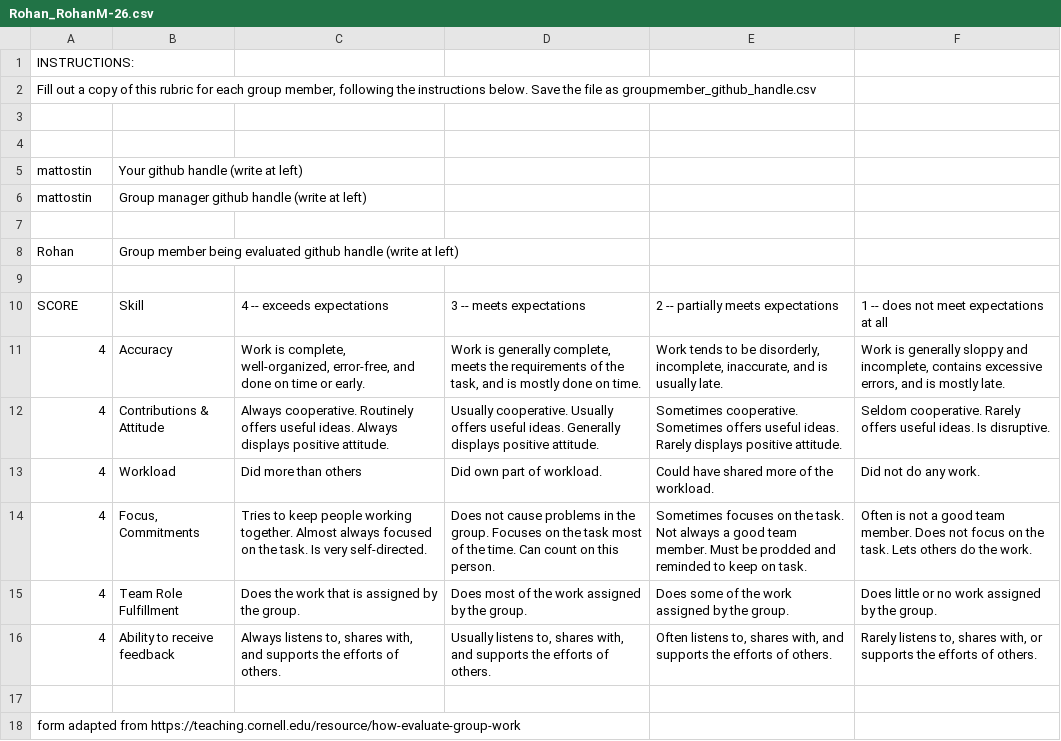
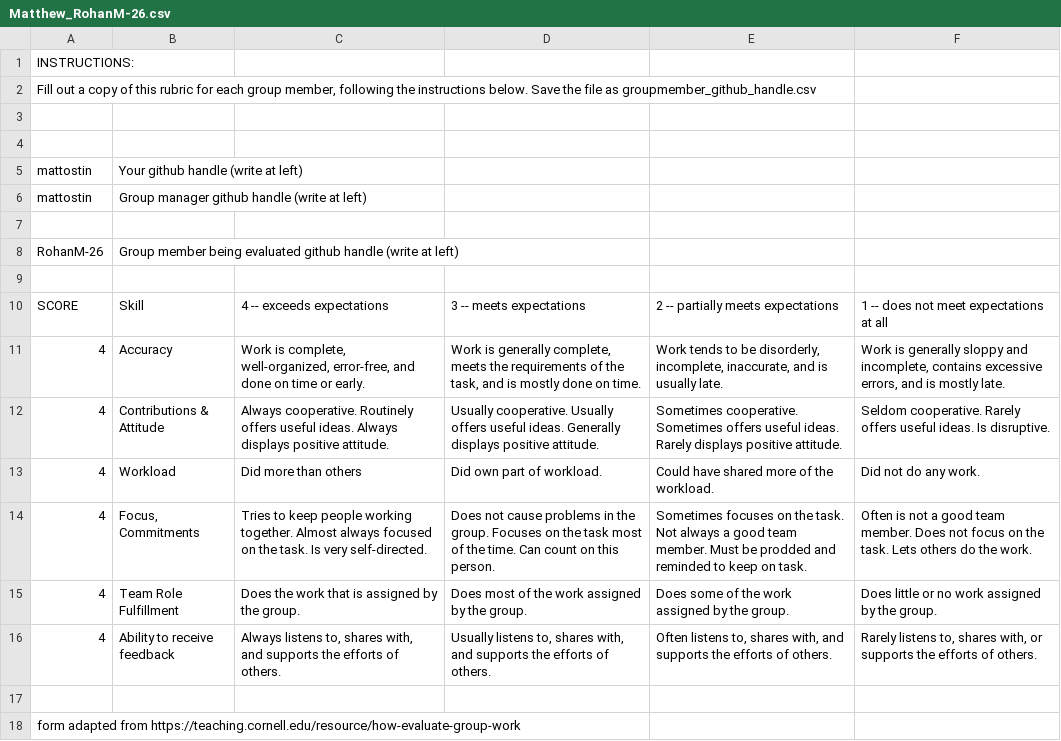
Before and after one commit to mattostin/Battleship-project3, a CSV file: Matthew_RohanM-26.csv (was Rohan_RohanM-26.csv), drawn as a sheet.

```diff
--- a/Rohan_RohanM-26.csv
+++ b/Matthew_RohanM-26.csv
@@ -7,3 +7,3 @@ mattostin,Group manager github handle (write at left),,,,
 ,,,,,
-Rohan,Group member being evaluated github handle (write at left),,,,
+RohanM-26,Group member being evaluated github handle (write at left),,,,
 ,,,,,
```
Also changed, not shown: Matthew_DaneVanHorn.csv, 18 other files.
